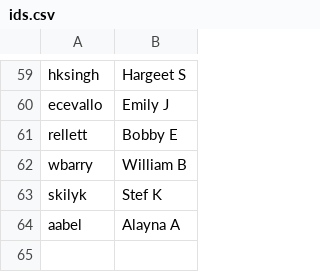
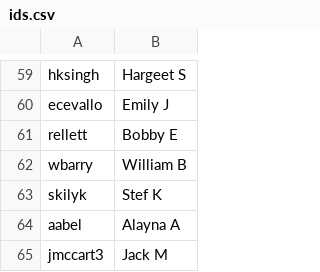
Before and after one commit to AKPsi-OT/akpsi_vote_server, a CSV file: static/ids.csv, drawn as a sheet; only a part is shown, gaps mark what is left out.

Commit message:
ids: update mapping

```diff
--- a/static/ids.csv
+++ b/static/ids.csv
@@ -64 +64,2 @@ skilyk,Stef K
 aabel,Alayna A
+jmccart3,Jack M
```
